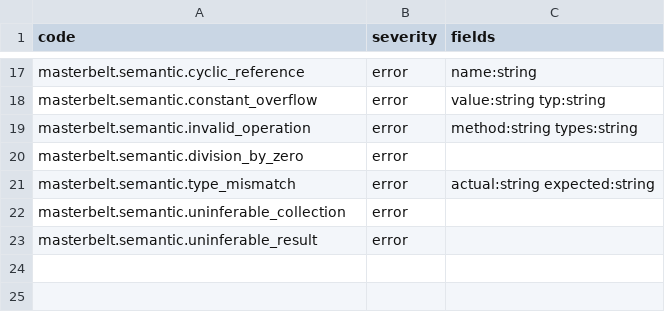
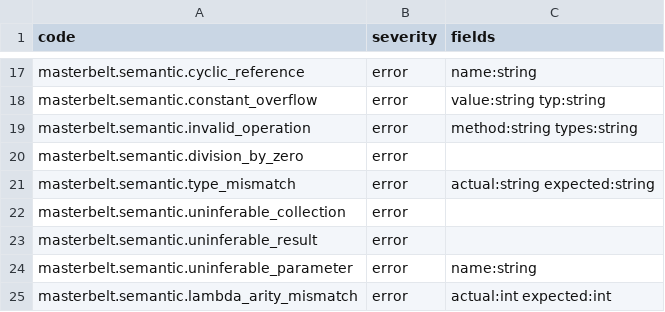
Before and after one commit to masterbelt/masterbelt, a CSV file: pkg/masterbelt/diagnostic/code.csv, drawn as a sheet; only a part is shown, gaps mark what is left out; the diff names each change by its address in the sheet, - before the commit and + after, or states it on an @@ line.

```diff
--- a/pkg/masterbelt/diagnostic/code.csv
+++ b/pkg/masterbelt/diagnostic/code.csv
+row 24: masterbelt.semantic.uninferable_parameter | error | name:string
+row 25: masterbelt.semantic.lambda_arity_mismatch | error | actual:int expected:int
```
Also changed, not shown: pkg/masterbelt/diagnostic/messages/en.csv, pkg/masterbelt/diagnostic/messages/ja.csv, 9 other files.
